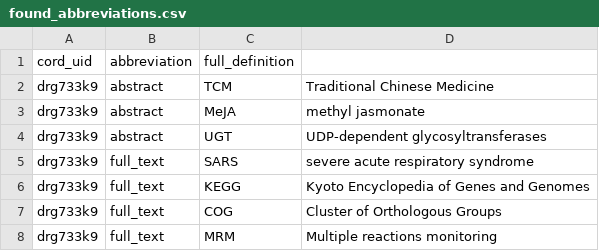
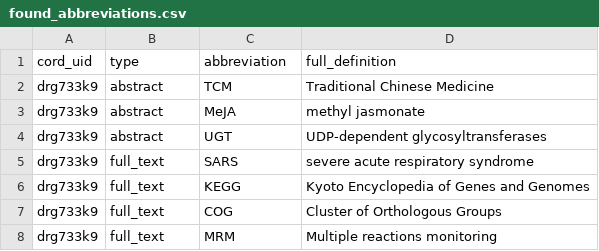
Before and after one commit to f0lie/cord19_spacy_pipeline, a CSV file: data/found_abbreviations.csv, drawn as a sheet; only a part is shown.

```diff
--- a/data/found_abbreviations.csv
+++ b/data/found_abbreviations.csv
@@ -1,2 +1,2 @@
-cord_uid,abbreviation,full_definition
+cord_uid,type,abbreviation,full_definition
 drg733k9,abstract,TCM,"Traditional Chinese Medicine"
```
Also changed, not shown: 2 other files.
